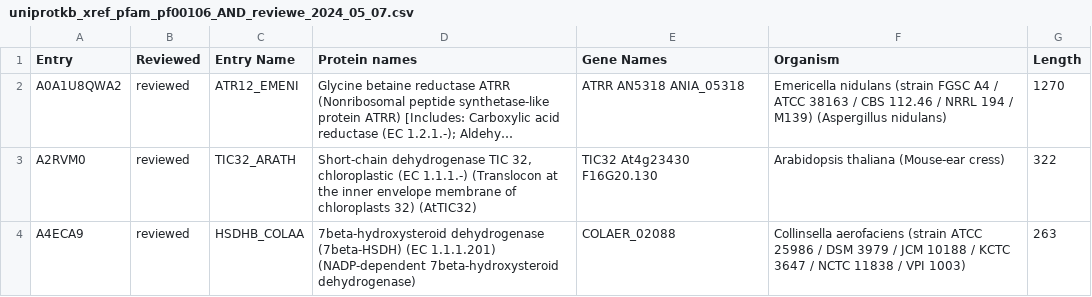
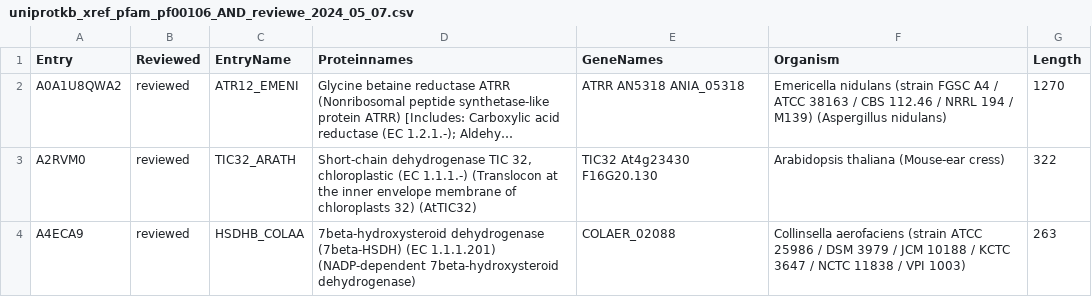
Before and after one commit to WMelhuish96/Neo4j_TEST, a CSV file: uniprotkb_xref_pfam_pf00106_AND_reviewe_2024_05_07.csv, drawn as a sheet; only a part is shown; long unchanged cells end in …; the diff names each change by its address in the sheet, - before the commit and + after, or states it on an @@ line.

Commit message:
Update uniprotkb_xref_pfam_pf00106_AND_reviewe_2024_05_07.csv

```diff
--- a/uniprotkb_xref_pfam_pf00106_AND_reviewe_2024_05_07.csv
+++ b/uniprotkb_xref_pfam_pf00106_AND_reviewe_2024_05_07.csv
-C1: Entry Name
+C1: EntryName
-D1: Protein names
+D1: Proteinnames
-E1: Gene Names
+E1: GeneNames
```
